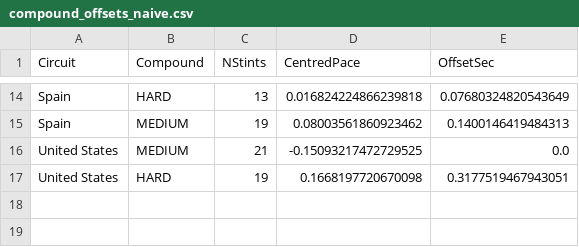
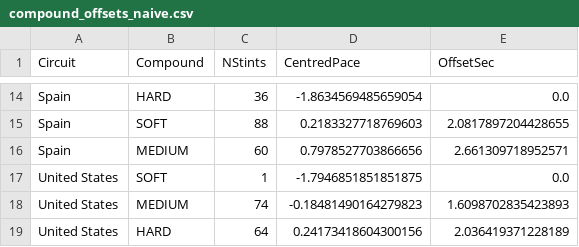
Before and after one commit to GOUTHMNN/f1-tyre-strategy, a CSV file: outputs/compound_offsets_naive.csv, drawn as a sheet; only a part is shown, gaps mark what is left out; addresses are those after the commit; the diff covers the shown part only; the diff names each change by its address in the sheet, - before the commit and + after, or states it on an @@ line.

```diff
--- a/outputs/compound_offsets_naive.csv
+++ b/outputs/compound_offsets_naive.csv
-C14 (NStints): 13
+C14 (NStints): 36
-D14 (CentredPace): 0.016824224866239818
+D14 (CentredPace): -1.8634569485659054
-E14 (OffsetSec): 0.07680324820543649
+E14 (OffsetSec): 0.0
+row 15: Spain | SOFT | 88 | 0.2183327718769603 | 2.0817897204428655
-C16 (NStints): 19
+C16 (NStints): 60
-D16 (CentredPace): 0.08003561860923462
+D16 (CentredPace): 0.7978527703866656
-E16 (OffsetSec): 0.1400146419484313
+E16 (OffsetSec): 2.661309718952571
-B17 (Compound): MEDIUM
+B17 (Compound): SOFT
-C17 (NStints): 21
+C17 (NStints): 1
-D17 (CentredPace): -0.15093217472729525
+D17 (CentredPace): -1.7946851851851875
+row 18: United States | MEDIUM | 74 | -0.18481490164279823 | 1.6098702835423893
-C19 (NStints): 19
+C19 (NStints): 64
-D19 (CentredPace): 0.1668197720670098
+D19 (CentredPace): 0.24173418604300156
-E19 (OffsetSec): 0.3177519467943051
+E19 (OffsetSec): 2.036419371228189
```
Also changed, not shown: 4 added rows, 4 removed rows and 22 edited cells elsewhere in this file, outputs/compound_offsets_joint.csv, outputs/degradation_by_circuit.csv, 43 other files.
